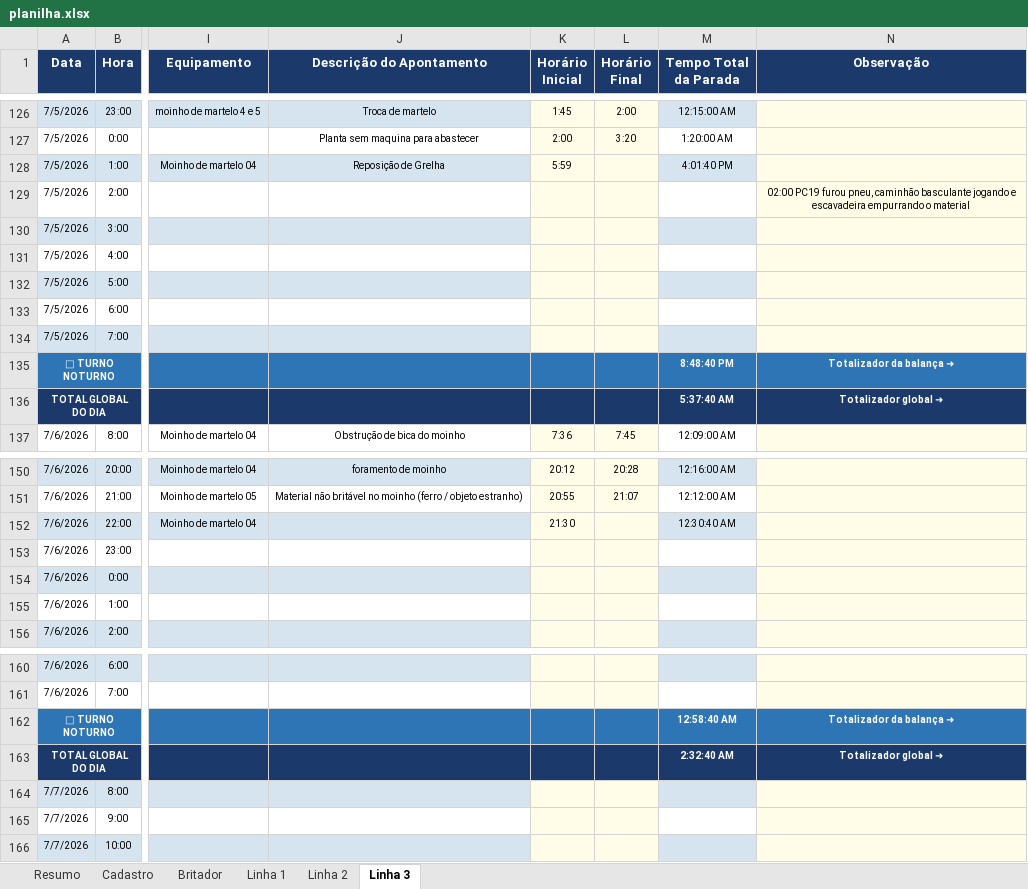
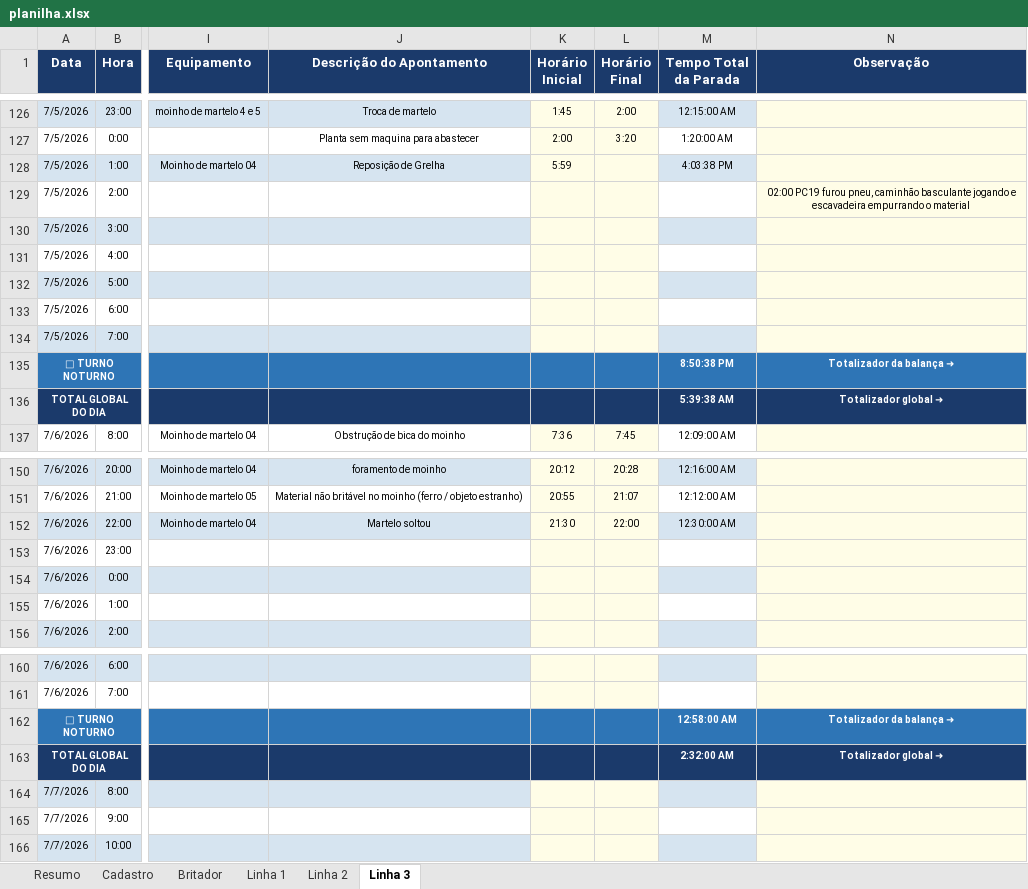
Before and after one commit to Plenz-code/BI-IMPACTANTES-PLANTA, an Excel workbook: planilha.xlsx, sheet Linha 3, drawn as a sheet; only a part is shown, gaps mark what is left out; values as stored, in another font and other column widths than the file's, no borders; the diff names each change by its address in the sheet, - before the commit and + after, or states it on an @@ line.

```diff
--- a/planilha.xlsx (sheet Linha 3)
+++ b/planilha.xlsx (sheet Linha 3)
-M128 (Tempo Total da Parada): 4:01:40 PM
+M128 (Tempo Total da Parada): 4:03:38 PM
-M135 (Tempo Total da Parada): 8:48:40 PM
+M135 (Tempo Total da Parada): 8:50:38 PM
-M136 (Tempo Total da Parada): 5:37:40 AM
+M136 (Tempo Total da Parada): 5:39:38 AM
-J152 (Descrição do Apontamento): (empty)
+J152 (Descrição do Apontamento): Martelo soltou
-L152 (Horário Final): (empty)
+L152 (Horário Final): 22:00
-M152 (Tempo Total da Parada): 12:30:40 AM
+M152 (Tempo Total da Parada): 12:30:00 AM
-M162 (Tempo Total da Parada): 12:58:40 AM
+M162 (Tempo Total da Parada): 12:58:00 AM
-M163 (Tempo Total da Parada): 2:32:40 AM
+M163 (Tempo Total da Parada): 2:32:00 AM
```
